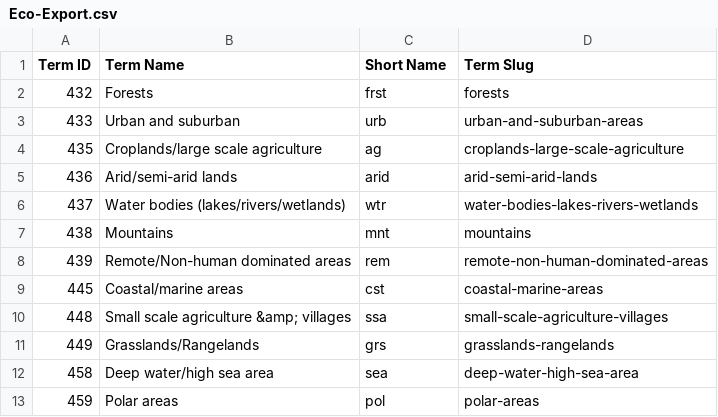
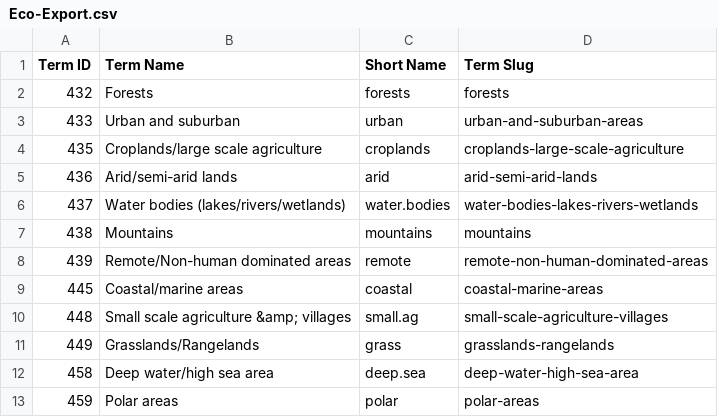
Before and after one commit to LiamCU1/CatStat, a CSV file: Data/Eco-Export.csv, drawn as a sheet.

```diff
--- a/Data/Eco-Export.csv
+++ b/Data/Eco-Export.csv
@@ -1,13 +1,13 @@
 Term ID,Term Name,Short Name,Term Slug
-432,Forests,frst,forests
-433,Urban and suburban,urb,urban-and-suburban-areas
-435,Croplands/large scale agriculture,ag,croplands-large-scale-agriculture
+432,Forests,forests,forests
+433,Urban and suburban,urban,urban-and-suburban-areas
+435,Croplands/large scale agriculture,croplands,croplands-large-scale-agriculture
 436,Arid/semi-arid lands,arid,arid-semi-arid-lands
-437,Water bodies (lakes/rivers/wetlands),wtr,water-bodies-lakes-rivers-wetlands
-438,Mountains,mnt,mountains
-439,Remote/Non-human dominated areas,rem,remote-non-human-dominated-areas
-445,Coastal/marine areas,cst,coastal-marine-areas
-448,Small scale agriculture &amp; villages,ssa,small-scale-agriculture-villages
-449,Grasslands/Rangelands,grs,grasslands-rangelands
-458,Deep water/high sea area,sea,deep-water-high-sea-area
-459,Polar areas,pol,polar-areas
+437,Water bodies (lakes/rivers/wetlands),water.bodies,water-bodies-lakes-rivers-wetlands
+438,Mountains,mountains,mountains
+439,Remote/Non-human dominated areas,remote,remote-non-human-dominated-areas
+445,Coastal/marine areas,coastal,coastal-marine-areas
+448,Small scale agriculture &amp; villages,small.ag,small-scale-agriculture-villages
+449,Grasslands/Rangelands,grass,grasslands-rangelands
+458,Deep water/high sea area,deep.sea,deep-water-high-sea-area
+459,Polar areas,polar,polar-areas
```
Also changed, not shown: Data/Methods-Export.csv, Data/Outputs-Export.csv, 7 other files.
